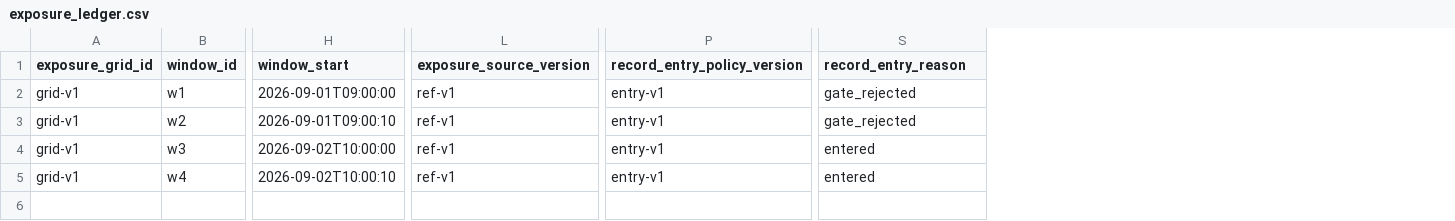
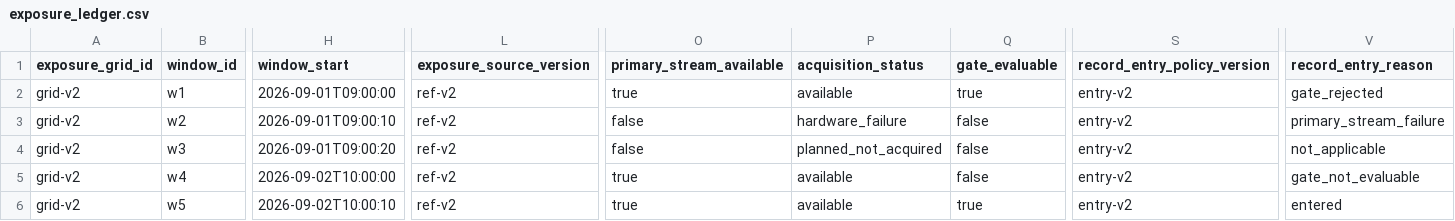
Before and after one commit to zuizui0223/rec, a CSV file: examples/exposure_ledger.csv, drawn as a sheet; only a part is shown, gaps mark what is left out; addresses are those after the commit; rows hold the shown columns only; the diff covers the shown part only; the diff names each change by its address in the sheet, - before the commit and + after, or states it on an @@ line.

Commit message:
Expand REC exposure ledger example across shadow layers

```diff
--- a/examples/exposure_ledger.csv
+++ b/examples/exposure_ledger.csv
+column O (primary_stream_available), rows 2-5: true | false | false | true
+column P (acquisition_status), rows 2-5: available | hardware_failure | planned_not_acquired | available
+column Q (gate_evaluable), rows 2-5: true | false | false | false
-A2:A5 (exposure_grid_id): grid-v1
+A2:A5 (exposure_grid_id): grid-v2
-L2:L5 (exposure_source_version): ref-v1
+L2:L5 (exposure_source_version): ref-v2
-S2:S5 (record_entry_policy_version): entry-v1
+S2:S5 (record_entry_policy_version): entry-v2
-V3 (record_entry_reason): gate_rejected
+V3 (record_entry_reason): primary_stream_failure
-H4 (window_start): 2026-09-02T10:00:00
+H4 (window_start): 2026-09-01T09:00:20
-V4 (record_entry_reason): entered
+V4 (record_entry_reason): not_applicable
-H5 (window_start): 2026-09-02T10:00:10
+H5 (window_start): 2026-09-02T10:00:00
-V5 (record_entry_reason): entered
+V5 (record_entry_reason): gate_not_evaluable
+row 6: grid-v2 | w5 | 2026-09-02T10:00:10 | ref-v2 | true | available | true | entry-v2 | entered
```
Also changed, not shown: 13 edited cells elsewhere in this file.
